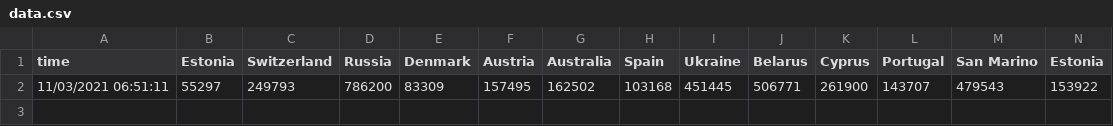
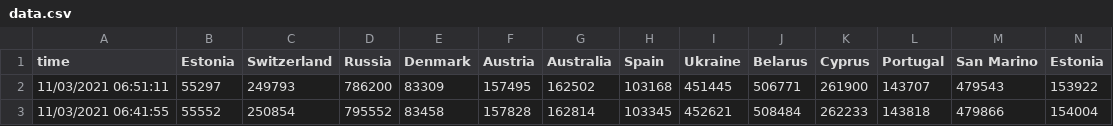
Before and after one commit to wkrzywiec/eurovision-2021, a CSV file: data.csv, drawn as a sheet; only a part is shown; rows hold the shown columns only; the diff names each change by its address in the sheet, - before the commit and + after, or states it on an @@ line.

Commit message:
data.csv updated

```diff
--- a/data.csv
+++ b/data.csv
+row 3: 11/03/2021 06:41:55 | 55552 | 250854 | 795552 | 83458 | 157828 | 162814 | 103345 | 452621 | 508484 | 262233 | 143818 | 479866 | 154004
```
